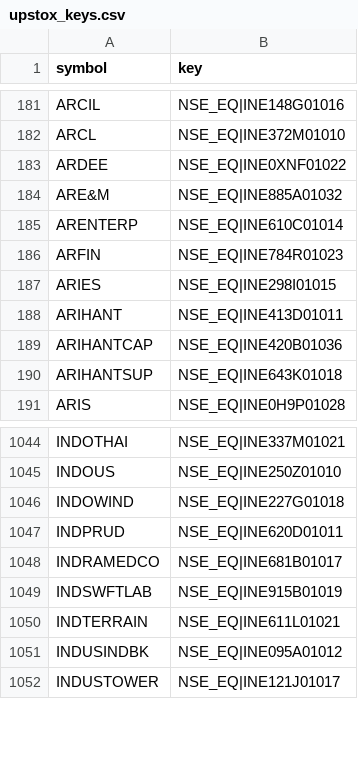
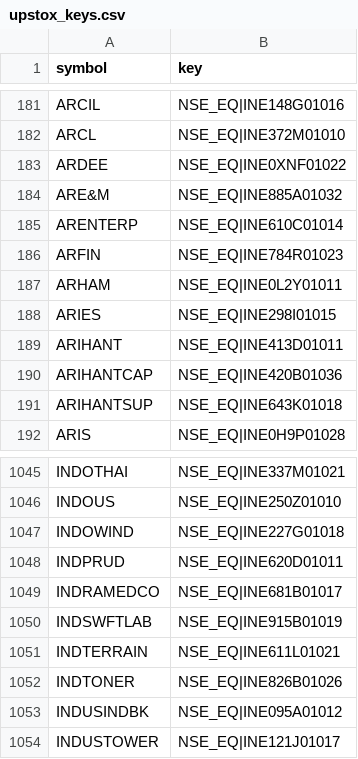
Before and after one commit to hbtipawan/scrn, a CSV file: config/upstox_keys.csv, drawn as a sheet; only a part is shown, gaps mark what is left out; the diff names each change by its address in the sheet, - before the commit and + after, or states it on an @@ line.

Commit message:
Data update 2026-10-30

```diff
--- a/config/upstox_keys.csv
+++ b/config/upstox_keys.csv
+row 187: ARHAM | NSE_EQ|INE0L2Y01011
+row 1052: INDTONER | NSE_EQ|INE826B01026
```
Also changed, not shown: config/bse_skip.csv, config/fund_info.csv, 10 other files.
